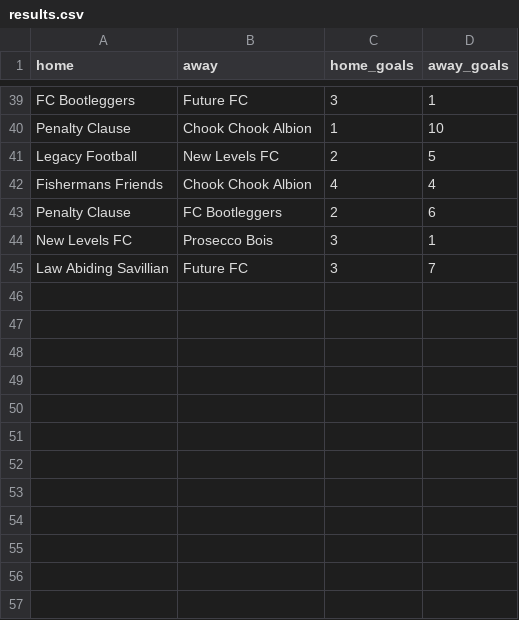
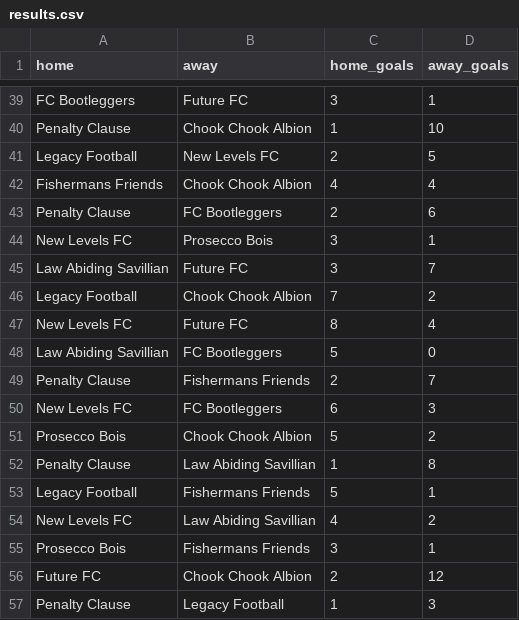
Before and after one commit to bfern/other, a CSV file: five-a-side/data/results.csv, drawn as a sheet; only a part is shown, gaps mark what is left out; the diff names each change by its address in the sheet, - before the commit and + after, or states it on an @@ line.

Commit message:
update five a side with new data

```diff
--- a/five-a-side/data/results.csv
+++ b/five-a-side/data/results.csv
+row 46: Legacy Football | Chook Chook Albion | 7 | 2
+row 47: New Levels FC | Future FC | 8 | 4
+row 48: Law Abiding Savillian | FC Bootleggers | 5 | 0
+row 49: Penalty Clause | Fishermans Friends | 2 | 7
+row 50: New Levels FC | FC Bootleggers | 6 | 3
+row 51: Prosecco Bois | Chook Chook Albion | 5 | 2
+row 52: Penalty Clause | Law Abiding Savillian | 1 | 8
+row 53: Legacy Football | Fishermans Friends | 5 | 1
+row 54: New Levels FC | Law Abiding Savillian | 4 | 2
+row 55: Prosecco Bois | Fishermans Friends | 3 | 1
+row 56: Future FC | Chook Chook Albion | 2 | 12
+row 57: Penalty Clause | Legacy Football | 1 | 3
```
Also changed, not shown: 1 other file.
